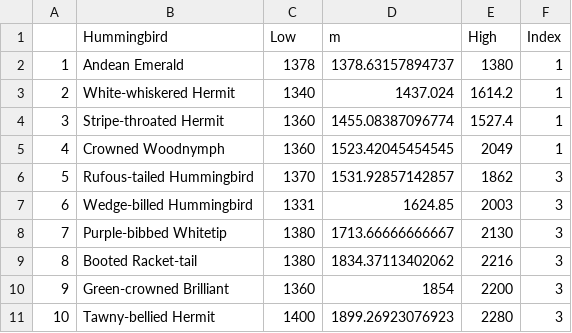
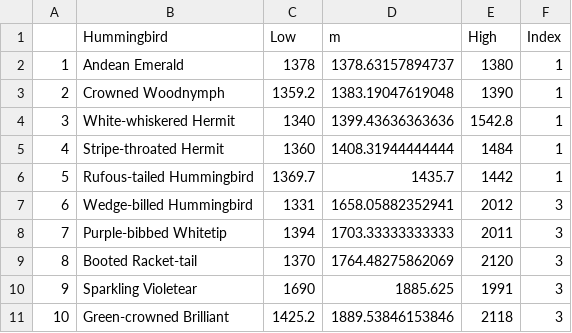
Before and after one commit to bw4sz/Maquipicuna, a CSV file: OutData/HummingbirdElevation.csv, drawn as a sheet; only a part is shown; the diff covers the shown part only.

```diff
--- a/OutData/HummingbirdElevation.csv
+++ b/OutData/HummingbirdElevation.csv
@@ -2,10 +2,10 @@
 "1","Andean Emerald",1378,1378.63157894737,1380,1
-"2","White-whiskered Hermit",1340,1437.024,1614.2,1
-"3","Stripe-throated Hermit",1360,1455.08387096774,1527.4,1
-"4","Crowned Woodnymph",1360,1523.42045454545,2049,1
-"5","Rufous-tailed Hummingbird",1370,1531.92857142857,1862,3
-"6","Wedge-billed Hummingbird",1331,1624.85,2003,3
-"7","Purple-bibbed Whitetip",1380,1713.66666666667,2130,3
-"8","Booted Racket-tail",1380,1834.37113402062,2216,3
-"9","Green-crowned Brilliant",1360,1854,2200,3
-"10","Tawny-bellied Hermit",1400,1899.26923076923,2280,3
+"2","Crowned Woodnymph",1359.2,1383.19047619048,1390,1
+"3","White-whiskered Hermit",1340,1399.43636363636,1542.8,1
+"4","Stripe-throated Hermit",1360,1408.31944444444,1484,1
+"5","Rufous-tailed Hummingbird",1369.7,1435.7,1442,1
+"6","Wedge-billed Hummingbird",1331,1658.05882352941,2012,3
+"7","Purple-bibbed Whitetip",1394,1703.33333333333,2011,3
+"8","Booted Racket-tail",1370,1764.48275862069,2120,3
+"9","Sparkling Violetear",1690,1885.625,1991,3
+"10","Green-crowned Brilliant",1425.2,1889.53846153846,2118,3
```
Also changed, not shown: 38 edited cells elsewhere in this file, 2 other files.
